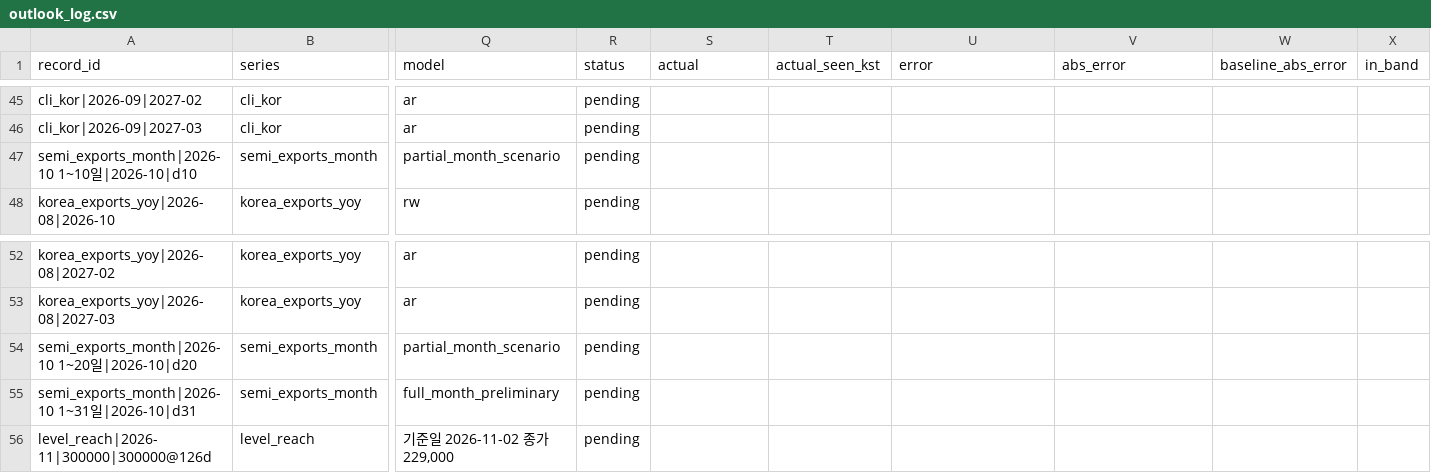
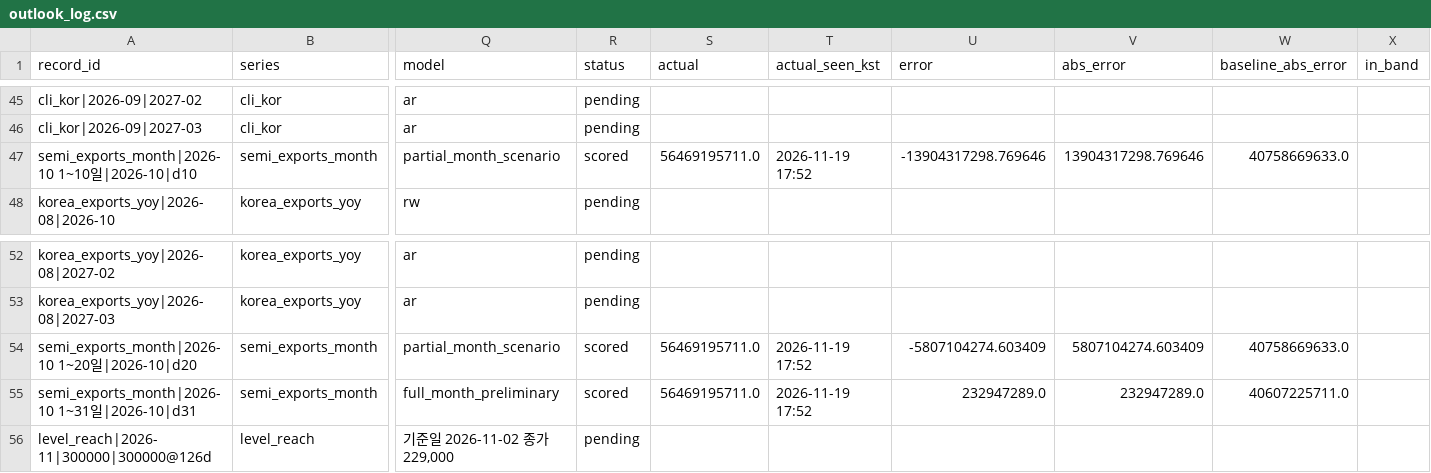
Before and after one commit to namyikim/predict_stock, a CSV file: forecast_history/samsung/outlook_log.csv, drawn as a sheet; only a part is shown, gaps mark what is left out; the diff names each change by its address in the sheet, - before the commit and + after, or states it on an @@ line.

```diff
--- a/forecast_history/samsung/outlook_log.csv
+++ b/forecast_history/samsung/outlook_log.csv
-R47 (status): pending
+R47 (status): scored
-S47 (actual): (empty)
+S47 (actual): 56469195711.0
-T47 (actual_seen_kst): (empty)
+T47 (actual_seen_kst): 2026-11-19 17:52
-U47 (error): (empty)
+U47 (error): -13904317298.769646
-V47 (abs_error): (empty)
+V47 (abs_error): 13904317298.769646
-W47 (baseline_abs_error): (empty)
+W47 (baseline_abs_error): 40758669633.0
-R54:R55 (status): pending
+R54:R55 (status): scored
-S54:S55 (actual): (empty)
+S54:S55 (actual): 56469195711.0
-T54:T55 (actual_seen_kst): (empty)
+T54:T55 (actual_seen_kst): 2026-11-19 17:52
-U54 (error): (empty)
+U54 (error): -5807104274.603409
-V54 (abs_error): (empty)
+V54 (abs_error): 5807104274.603409
-W54 (baseline_abs_error): (empty)
+W54 (baseline_abs_error): 40758669633.0
-U55 (error): (empty)
+U55 (error): 232947289.0
-V55 (abs_error): (empty)
+V55 (abs_error): 232947289.0
-W55 (baseline_abs_error): (empty)
+W55 (baseline_abs_error): 40607225711.0
```
Also changed, not shown: 2 other files.
